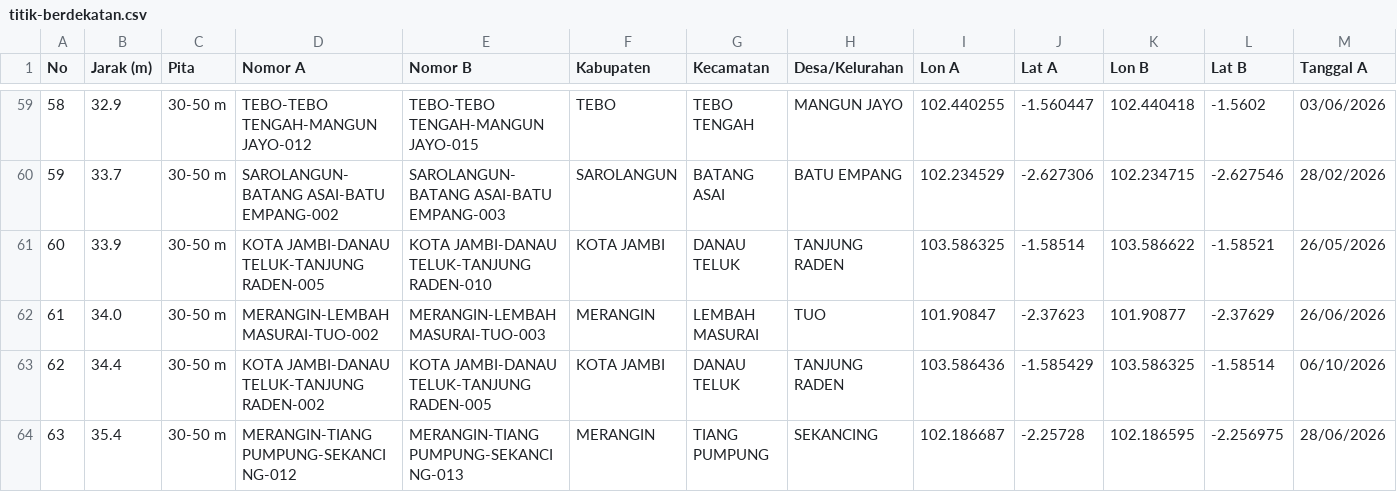
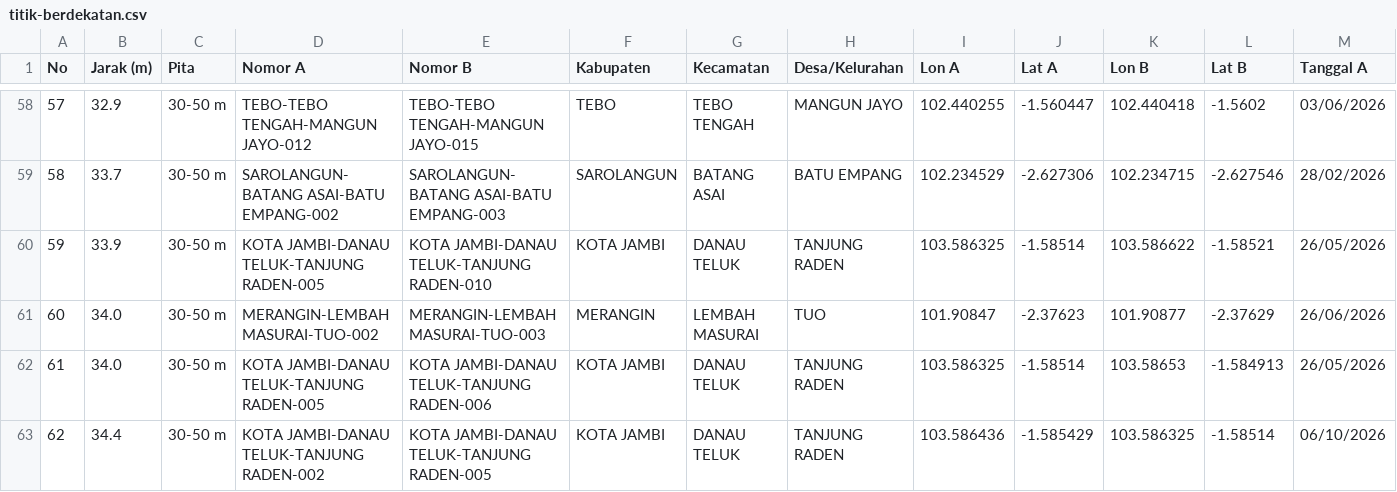
Before and after one commit to bbreezyX/surveey, a CSV file: docs/titik-berdekatan.csv, drawn as a sheet; only a part is shown, gaps mark what is left out; the shorter side is filled out with more unchanged rows; rows hold the shown columns only; the diff covers the shown part only; the diff names each change by its address in the sheet, - before the commit and + after, or states it on an @@ line.

```diff
--- a/docs/titik-berdekatan.csv
+++ b/docs/titik-berdekatan.csv
@@ column A (No) renumbered between rows 33 and 109 @@
+row 62: 61 | 34.0 | 30-50 m | KOTA JAMBI-DANAU TELUK-TANJUNG RADEN-005 | KOTA JAMBI-DANAU TELUK-TANJUNG RADEN-006 | KOTA JAMBI | DANAU TELUK | TANJUNG RADEN | 103.586325 | -1.58514 | 103.58653 | -1.584913 | 26/05/2026
```
Also changed, not shown: 2 added rows, 3 removed rows and 8 edited cells elsewhere in this file, 3 other files.
